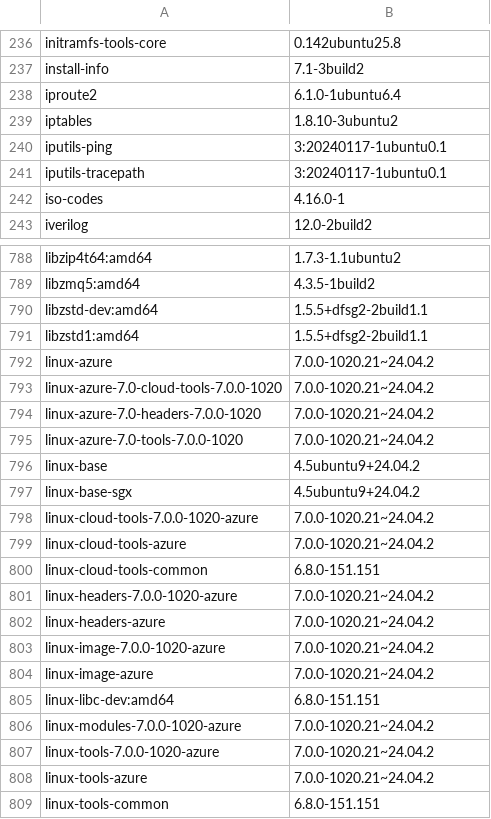
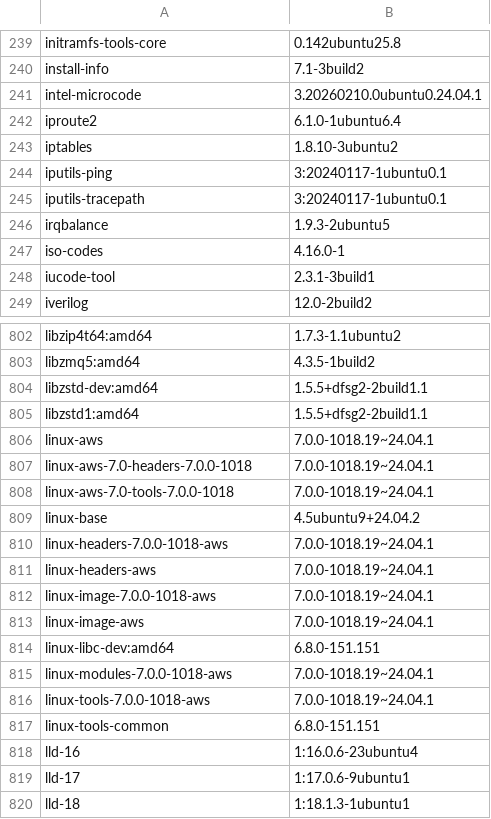
Before and after one commit to 7dsolv/RealidadeQuantica, a TSV file: assets/physics/installed-packages.tsv, drawn as a sheet; only a part is shown, gaps mark what is left out; the shorter side is filled out with more unchanged rows; removed rows and columns are numbered as before the commit, all else as after; the diff covers the shown part only; the diff names each change by its address in the sheet, - before the commit and + after, or states it on an @@ line.

```diff
--- a/assets/physics/installed-packages.tsv
+++ b/assets/physics/installed-packages.tsv
+row 241: intel-microcode | 3.20260210.0ubuntu0.24.04.1
+row 246: irqbalance | 1.9.3-2ubuntu5
+row 248: iucode-tool | 2.3.1-3build1
-row 792: linux-azure | 7.0.0-1020.21~24.04.2
-row 793: linux-azure-7.0-cloud-tools-7.0.0-1020 | 7.0.0-1020.21~24.04.2
-row 794: linux-azure-7.0-headers-7.0.0-1020 | 7.0.0-1020.21~24.04.2
-row 795: linux-azure-7.0-tools-7.0.0-1020 | 7.0.0-1020.21~24.04.2
+row 806: linux-aws | 7.0.0-1018.19~24.04.1
+row 807: linux-aws-7.0-headers-7.0.0-1018 | 7.0.0-1018.19~24.04.1
+row 808: linux-aws-7.0-tools-7.0.0-1018 | 7.0.0-1018.19~24.04.1
-row 797: linux-base-sgx | 4.5ubuntu9+24.04.2
-row 798: linux-cloud-tools-7.0.0-1020-azure | 7.0.0-1020.21~24.04.2
-row 799: linux-cloud-tools-azure | 7.0.0-1020.21~24.04.2
-row 800: linux-cloud-tools-common | 6.8.0-151.151
-row 801: linux-headers-7.0.0-1020-azure | 7.0.0-1020.21~24.04.2
-row 802: linux-headers-azure | 7.0.0-1020.21~24.04.2
-row 803: linux-image-7.0.0-1020-azure | 7.0.0-1020.21~24.04.2
-row 804: linux-image-azure | 7.0.0-1020.21~24.04.2
+row 810: linux-headers-7.0.0-1018-aws | 7.0.0-1018.19~24.04.1
+row 811: linux-headers-aws | 7.0.0-1018.19~24.04.1
+row 812: linux-image-7.0.0-1018-aws | 7.0.0-1018.19~24.04.1
+row 813: linux-image-aws | 7.0.0-1018.19~24.04.1
-row 806: linux-modules-7.0.0-1020-azure | 7.0.0-1020.21~24.04.2
-row 807: linux-tools-7.0.0-1020-azure | 7.0.0-1020.21~24.04.2
-row 808: linux-tools-azure | 7.0.0-1020.21~24.04.2
+row 815: linux-modules-7.0.0-1018-aws | 7.0.0-1018.19~24.04.1
+row 816: linux-tools-7.0.0-1018-aws | 7.0.0-1018.19~24.04.1
```
Also changed, not shown: 20 added rows and 13 removed rows elsewhere in this file, state/konaet_memory.csv, 6 other files.
